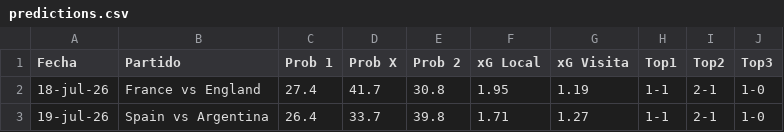
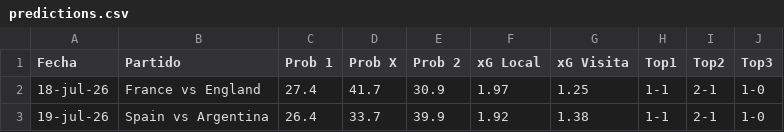
Before and after one commit to alejandropalencia12/predictor-mundial-2026_1.1, a CSV file: predictions.csv, drawn as a sheet.

```diff
--- a/predictions.csv
+++ b/predictions.csv
@@ -1,3 +1,3 @@
 Fecha,Partido,Prob 1,Prob X,Prob 2,xG Local,xG Visita,Top1,Top2,Top3
-18-jul-26,France vs England,27.4,41.7,30.8,1.95,1.19,1-1,2-1,1-0
-19-jul-26,Spain vs Argentina,26.4,33.7,39.8,1.71,1.27,1-1,2-1,1-0
+18-jul-26,France vs England,27.4,41.7,30.9,1.97,1.25,1-1,2-1,1-0
+19-jul-26,Spain vs Argentina,26.4,33.7,39.9,1.92,1.38,1-1,2-1,1-0
```
Also changed, not shown: 2 other files.
